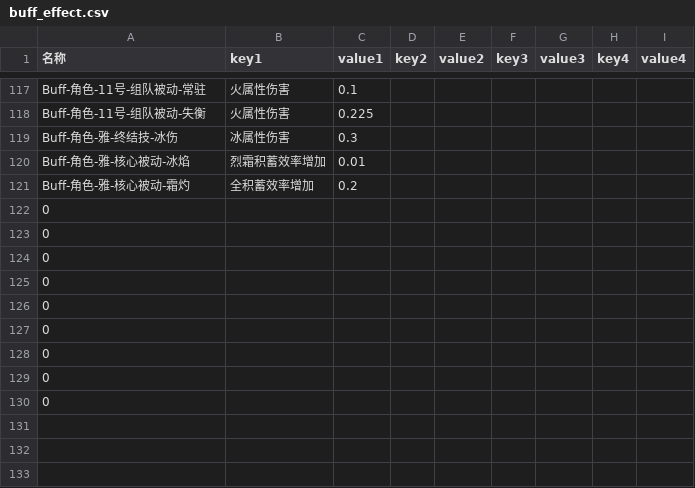
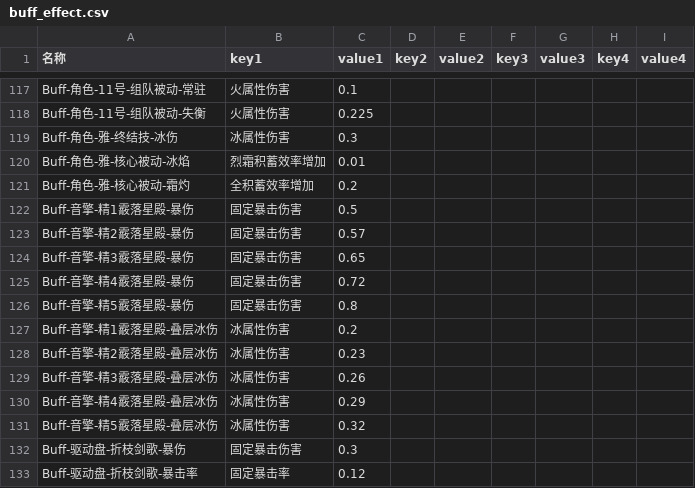
Before and after one commit to h1531095/ZSim, a CSV file: data/buff_effect.csv, drawn as a sheet; only a part is shown, gaps mark what is left out.

```diff
--- a/data/buff_effect.csv
+++ b/data/buff_effect.csv
@@ -121,10 +121,13 @@ Buff-角色-雅-核心被动-冰焰,烈霜积蓄效率增加,0.01,,,,,,
 Buff-角色-雅-核心被动-霜灼,全积蓄效率增加,0.2,,,,,,
-0,,,,,,,,
-0,,,,,,,,
-0,,,,,,,,
-0,,,,,,,,
-0,,,,,,,,
-0,,,,,,,,
-0,,,,,,,,
-0,,,,,,,,
-0,,,,,,,,
+Buff-音擎-精1霰落星殿-暴伤,固定暴击伤害,0.5,,,,,,
+Buff-音擎-精2霰落星殿-暴伤,固定暴击伤害,0.57,,,,,,
+Buff-音擎-精3霰落星殿-暴伤,固定暴击伤害,0.65,,,,,,
+Buff-音擎-精4霰落星殿-暴伤,固定暴击伤害,0.72,,,,,,
+Buff-音擎-精5霰落星殿-暴伤,固定暴击伤害,0.8,,,,,,
+Buff-音擎-精1霰落星殿-叠层冰伤,冰属性伤害,0.2,,,,,,
+Buff-音擎-精2霰落星殿-叠层冰伤,冰属性伤害,0.23,,,,,,
+Buff-音擎-精3霰落星殿-叠层冰伤,冰属性伤害,0.26,,,,,,
+Buff-音擎-精4霰落星殿-叠层冰伤,冰属性伤害,0.29,,,,,,
+Buff-音擎-精5霰落星殿-叠层冰伤,冰属性伤害,0.32,,,,,,
+Buff-驱动盘-折枝剑歌-暴伤,固定暴击伤害,0.3,,,,,,
+Buff-驱动盘-折枝剑歌-暴击率,固定暴击率,0.12,,,,,,
```
Also changed, not shown: data/equip_set_2pc.csv, data/激活判断.csv, 10 other files.
